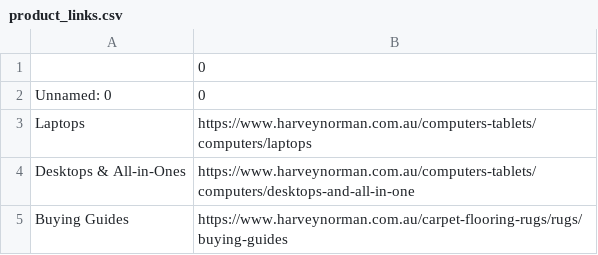
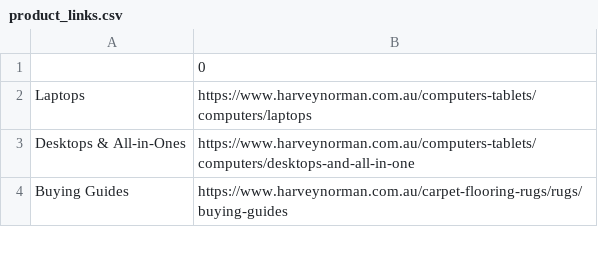
Before and after one commit to Udit1999/Web_Scrap_e-commerce, a CSV file: Data/product_links.csv, drawn as a sheet; only a part is shown.

```diff
--- a/Data/product_links.csv
+++ b/Data/product_links.csv
@@ -1,3 +1,2 @@
 ,0
-Unnamed: 0,0
 Laptops,https://www.harveynorman.com.au/computers-tablets/computers/laptops
```
Also changed, not shown: 2 other files.
